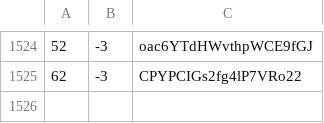
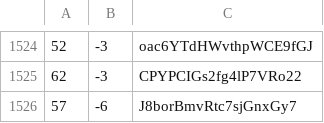
Before and after one commit to martinjc/action-and-map, a CSV file: web/data/data.csv, drawn as a sheet; only a part is shown, gaps mark what is left out; the diff names each change by its address in the sheet, - before the commit and + after, or states it on an @@ line.

Commit message:
update

```diff
--- a/web/data/data.csv
+++ b/web/data/data.csv
+row 1526: 57 | -6 | J8borBmvRtc7sjGnxGy7
```
